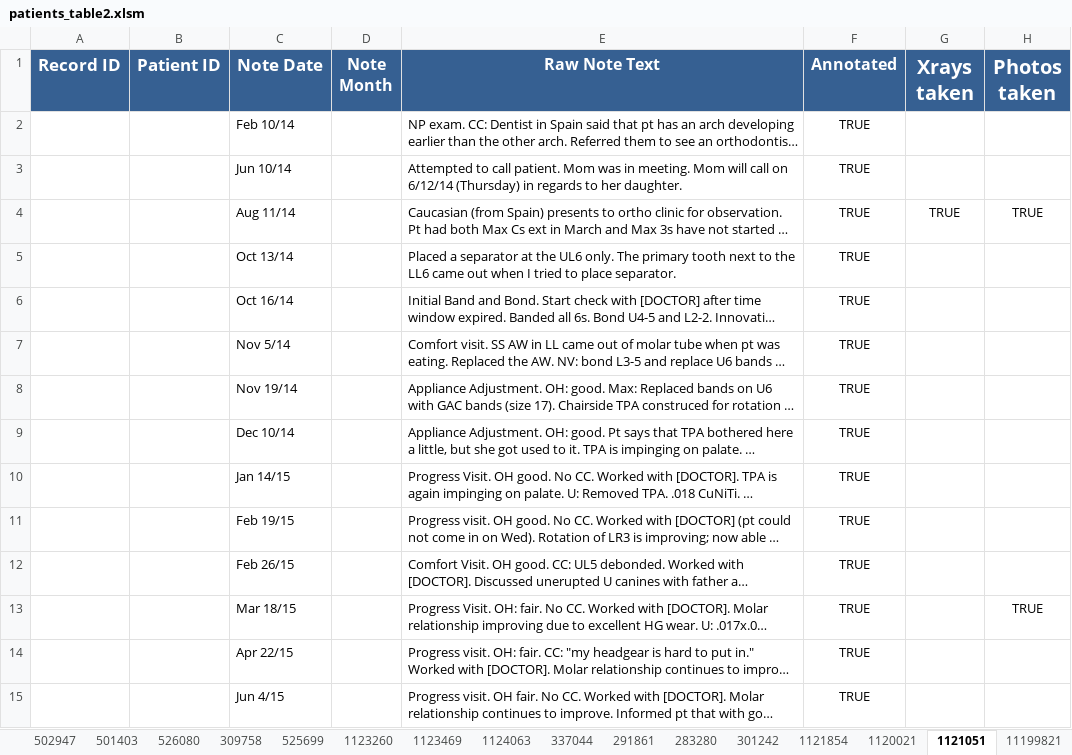
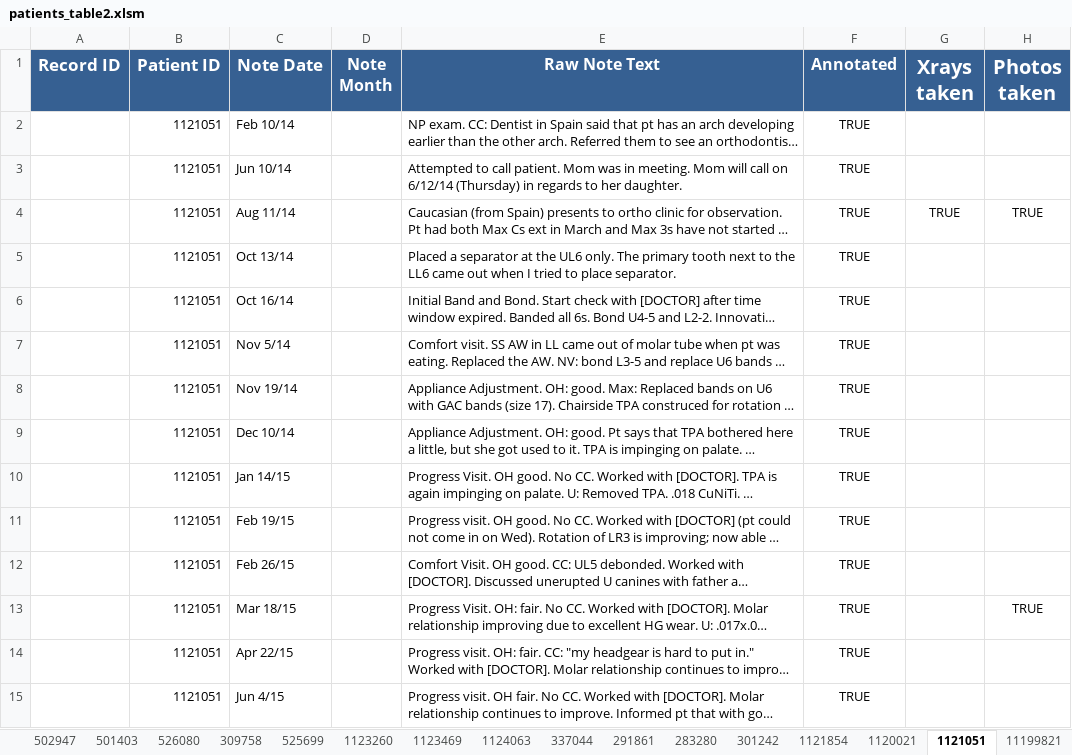
Before and after one commit to Paul-dumont/Medical-LLM-FineTuning, an Excel workbook: data/1_manual_table/patients_table2.xlsm, sheet 1121051, drawn as a sheet; only a part is shown; long unchanged cells end in …; values as stored, in another font and other column widths than the file's, no borders; the diff covers the shown part only; the diff names each change by its address in the sheet, - before the commit and + after, or states it on an @@ line.

```diff
--- a/data/1_manual_table/patients_table2.xlsm (sheet 1121051)
+++ b/data/1_manual_table/patients_table2.xlsm (sheet 1121051)
-B2:B15 (Patient ID): (empty)
+B2:B15 (Patient ID): 1121051
```
Also changed, not shown: 20 edited cells elsewhere in this sheet, sheet 1121854, sheet 1113490, sheet 1113487, sheet 283280, other sheet tabs, formulas that keep their value, data/4_model_table/extraction_features.xlsx, 10 other files.
